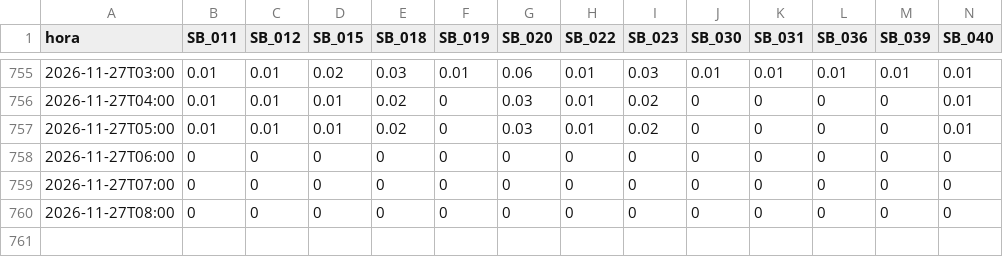
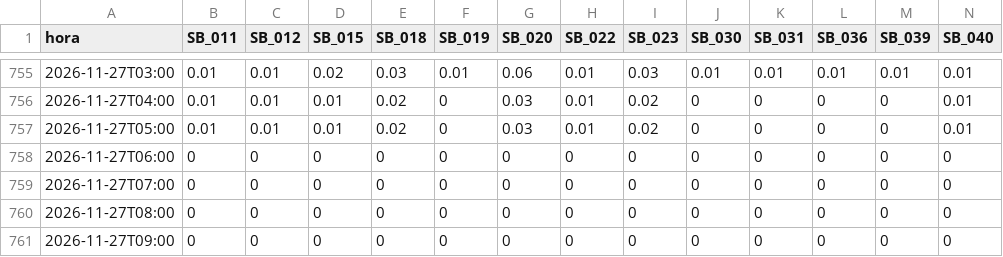
Before and after one commit to previne-taquari-antas/Previne-Taquari-Antas---Redes-Neurais, a CSV file: estado_chuva_subbacias_mucum.csv, drawn as a sheet; only a part is shown, gaps mark what is left out; rows hold the shown columns only; the diff names each change by its address in the sheet, - before the commit and + after, or states it on an @@ line.

Commit message:
bot: previsao em sombra Mucum e Santa Tereza v2 [skip ci]

```diff
--- a/estado_chuva_subbacias_mucum.csv
+++ b/estado_chuva_subbacias_mucum.csv
+row 761: 2026-11-27T09:00 | 0 | 0 | 0 | 0 | 0 | 0 | 0 | 0 | 0 | 0 | 0 | 0 | 0
```
Also changed, not shown: 6 other files.
